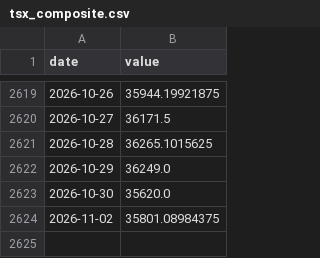
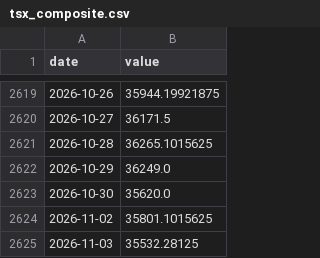
Before and after one commit to jayzhaomurray/sibley-creek, a CSV file: data/raw/tsx_composite.csv, drawn as a sheet; only a part is shown, gaps mark what is left out.

```diff
--- a/data/raw/tsx_composite.csv
+++ b/data/raw/tsx_composite.csv
@@ -2623,2 +2623,3 @@ date,value
 2026-10-30,35620.0
-2026-11-02,35801.08984375
+2026-11-02,35801.1015625
+2026-11-03,35532.28125
```
Also changed, not shown: data/processed/goc_ust_spread_10y.csv, data/processed/goc_ust_spread_2y.csv, 34 other files.
